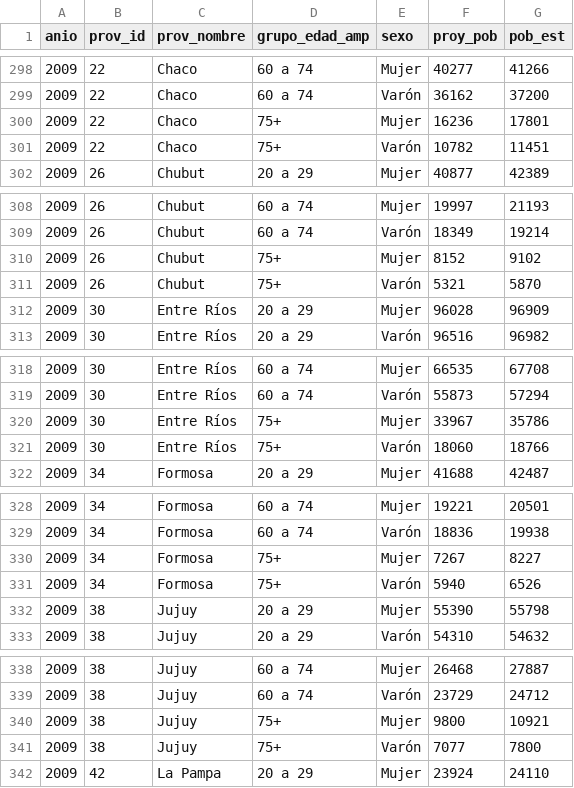
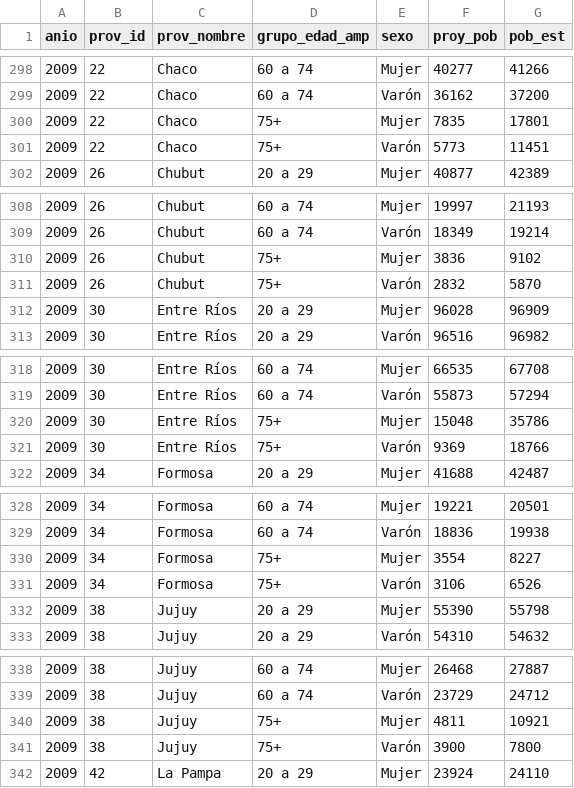
Before and after one commit to datos-ine/INE_DALYS_DM, a CSV file: clean/proy_ge_amp_arg.csv, drawn as a sheet; only a part is shown, gaps mark what is left out; the diff covers the shown part only.

```diff
--- a/clean/proy_ge_amp_arg.csv
+++ b/clean/proy_ge_amp_arg.csv
@@ -299,4 +299,4 @@ anio,prov_id,prov_nombre,grupo_edad_amp,sexo,proy_pob,pob_est
 2009,22,Chaco,60 a 74,Varón,36162,37200
-2009,22,Chaco,75+,Mujer,16236,17801
-2009,22,Chaco,75+,Varón,10782,11451
+2009,22,Chaco,75+,Mujer,7835,17801
+2009,22,Chaco,75+,Varón,5773,11451
 2009,26,Chubut,20 a 29,Mujer,40877,42389
@@ -309,4 +309,4 @@ anio,prov_id,prov_nombre,grupo_edad_amp,sexo,proy_pob,pob_est
 2009,26,Chubut,60 a 74,Varón,18349,19214
-2009,26,Chubut,75+,Mujer,8152,9102
-2009,26,Chubut,75+,Varón,5321,5870
+2009,26,Chubut,75+,Mujer,3836,9102
+2009,26,Chubut,75+,Varón,2832,5870
 2009,30,Entre Ríos,20 a 29,Mujer,96028,96909
@@ -319,4 +319,4 @@ anio,prov_id,prov_nombre,grupo_edad_amp,sexo,proy_pob,pob_est
 2009,30,Entre Ríos,60 a 74,Varón,55873,57294
-2009,30,Entre Ríos,75+,Mujer,33967,35786
-2009,30,Entre Ríos,75+,Varón,18060,18766
+2009,30,Entre Ríos,75+,Mujer,15048,35786
+2009,30,Entre Ríos,75+,Varón,9369,18766
 2009,34,Formosa,20 a 29,Mujer,41688,42487
@@ -329,4 +329,4 @@ anio,prov_id,prov_nombre,grupo_edad_amp,sexo,proy_pob,pob_est
 2009,34,Formosa,60 a 74,Varón,18836,19938
-2009,34,Formosa,75+,Mujer,7267,8227
-2009,34,Formosa,75+,Varón,5940,6526
+2009,34,Formosa,75+,Mujer,3554,8227
+2009,34,Formosa,75+,Varón,3106,6526
 2009,38,Jujuy,20 a 29,Mujer,55390,55798
@@ -339,4 +339,4 @@ anio,prov_id,prov_nombre,grupo_edad_amp,sexo,proy_pob,pob_est
 2009,38,Jujuy,60 a 74,Varón,23729,24712
-2009,38,Jujuy,75+,Mujer,9800,10921
-2009,38,Jujuy,75+,Varón,7077,7800
+2009,38,Jujuy,75+,Mujer,4811,10921
+2009,38,Jujuy,75+,Varón,3900,7800
 2009,42,La Pampa,20 a 29,Mujer,23924,24110
```
Also changed, not shown: 38 edited cells elsewhere in this file, clean/avp_ge_amp_arg.csv, 10 other files.
